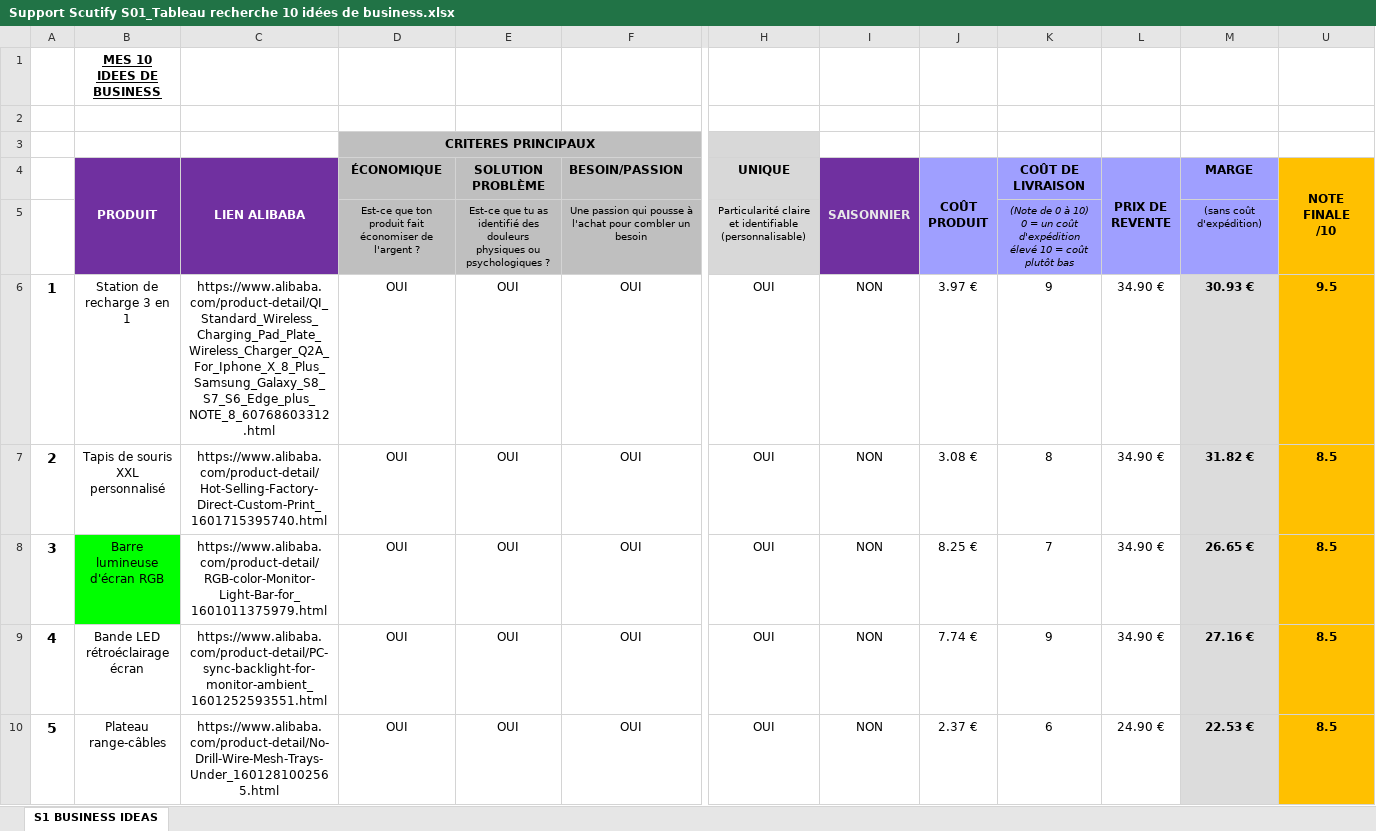
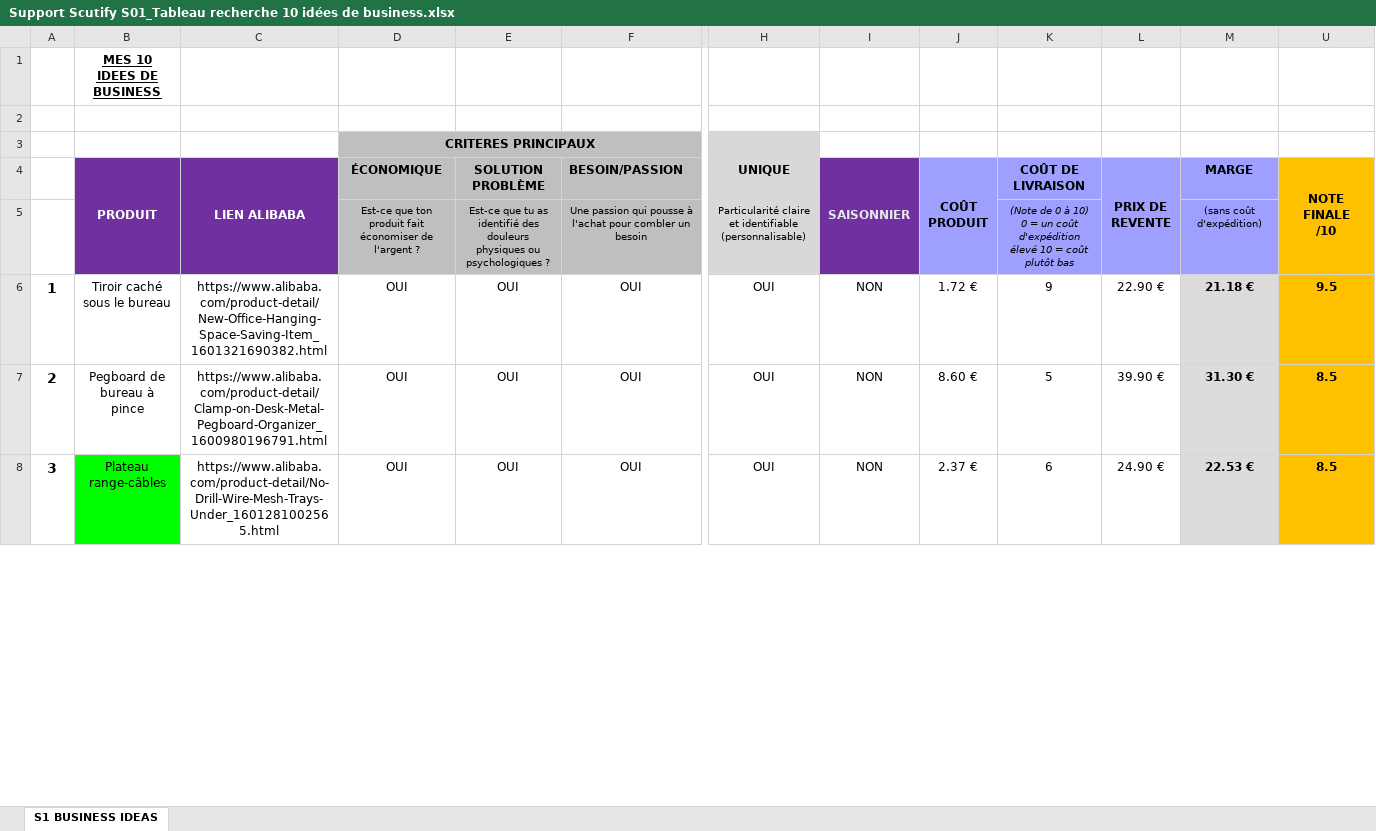
Before and after one commit to jgnrpgn9hd-cmd/Jimy, an Excel workbook: scutify/Support Scutify S01_Tableau recherche 10 idées de business.xlsx, sheet S1 BUSINESS IDEAS, drawn as a sheet; only a part is shown, gaps mark what is left out; values as stored, in another font and other column widths than the file's, no borders; charts and pictures not drawn; removed rows and columns are numbered as before the commit, all else as after; rows hold the shown columns only; the diff covers the shown part only; the diff names each change by its address in the sheet, - before the commit and + after, or states it on an @@ line.

```diff
--- a/scutify/Support Scutify S01_Tableau recherche 10 idées de business.xlsx (sheet S1 BUSINESS IDEAS)
+++ b/scutify/Support Scutify S01_Tableau recherche 10 idées de business.xlsx (sheet S1 BUSINESS IDEAS)
-B6 (PRODUIT): Station de recharge 3 en 1
+B6 (PRODUIT): Tiroir caché sous le bureau
-C6 (LIEN ALIBABA): https://www.alibaba.com/product-detail/QI_Standard_Wireless_Charging_Pad_Plate_Wireless_Charger_Q2A_For_Iphone_X_8_Plus_Samsung_Galaxy_S8_S7_S6_Edge_plus_NOTE_8_60768603312.html
+C6 (LIEN ALIBABA): https://www.alibaba.com/product-detail/New-Office-Hanging-Space-Saving-Item_1601321690382.html
-J6 (COÛT PRODUIT): 3.97 €
+J6 (COÛT PRODUIT): 1.72 €
-L6 (PRIX DE REVENTE): 34.90 €
+L6 (PRIX DE REVENTE): 22.90 €
-M6 (MARGE): 30.93 €
+M6 (MARGE): 21.18 €
-B7 (PRODUIT): Tapis de souris XXL personnalisé
+B7 (PRODUIT): Pegboard de bureau à pince
-C7 (LIEN ALIBABA): https://www.alibaba.com/product-detail/Hot-Selling-Factory-Direct-Custom-Print_1601715395740.html
+C7 (LIEN ALIBABA): https://www.alibaba.com/product-detail/Clamp-on-Desk-Metal-Pegboard-Organizer_1600980196791.html
-J7 (COÛT PRODUIT): 3.08 €
+J7 (COÛT PRODUIT): 8.60 €
-K7 (COÛT DE LIVRAISON): 8
+K7 (COÛT DE LIVRAISON): 5
-L7 (PRIX DE REVENTE): 34.90 €
+L7 (PRIX DE REVENTE): 39.90 €
-M7 (MARGE): 31.82 €
+M7 (MARGE): 31.30 €
-row 8: 3 | Barre lumineuse d'écran RGB | https://www.alibaba.com/product-detail/RGB-color-Monitor-Light-Bar-for_1601011375979.html | OUI | OUI | OUI | OUI | NON | 8.25 € | 7 | 34.90 € | 26.65 € | 8.5
-row 9: 4 | Bande LED rétroéclairage écran | https://www.alibaba.com/product-detail/PC-sync-backlight-for-monitor-ambient_1601252593551.html | OUI | OUI | OUI | OUI | NON | 7.74 € | 9 | 34.90 € | 27.16 € | 8.5
-A8: 5
+A8: 3
-B8 fill: none
+B8 fill: #00FF00
```
Also changed, not shown: 2 added rows and 22 edited cells elsewhere in this sheet, formulas that keep their value, hidden cells, scutify/Support Scutify S01 - version avec analyses.xlsx, 6 other files.
